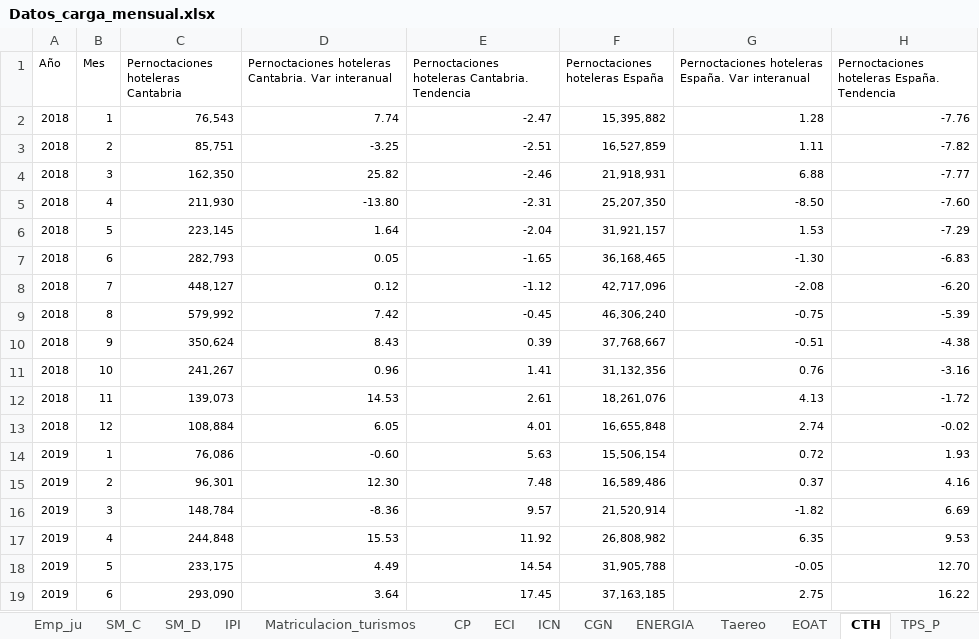
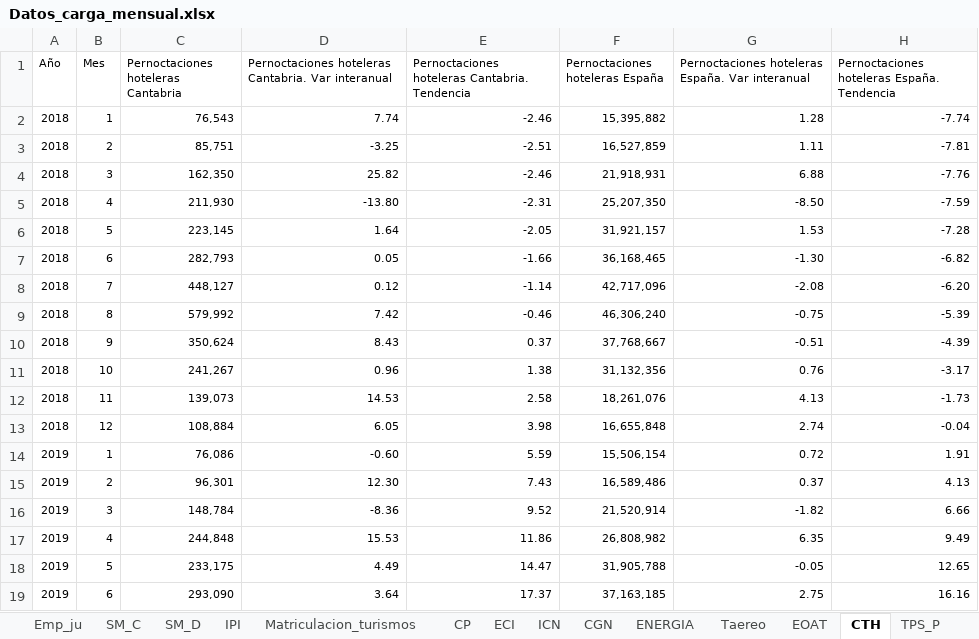
Before and after one commit to icane/economic-indicators, an Excel workbook: etl/data/input/Datos_carga_mensual.xlsx, sheet CTH, drawn as a sheet; only a part is shown; values as stored, in another font and other column widths than the file's, no borders; the diff covers the shown part only; the diff names each change by its address in the sheet, - before the commit and + after, or states it on an @@ line.

```diff
--- a/etl/data/input/Datos_carga_mensual.xlsx (sheet CTH)
+++ b/etl/data/input/Datos_carga_mensual.xlsx (sheet CTH)
-E2: -2.47
+E2: -2.46
-H2: -7.76
+H2: -7.74
-H3: -7.82
+H3: -7.81
-H4: -7.77
+H4: -7.76
-H5: -7.60
+H5: -7.59
-E6: -2.04
+E6: -2.05
-H6: -7.29
+H6: -7.28
-E7: -1.65
+E7: -1.66
-H7: -6.83
+H7: -6.82
-E8: -1.12
+E8: -1.14
-E9: -0.45
+E9: -0.46
-E10: 0.39
+E10: 0.37
-H10: -4.38
+H10: -4.39
-E11: 1.41
+E11: 1.38
-H11: -3.16
+H11: -3.17
-E12: 2.61
+E12: 2.58
-H12: -1.72
+H12: -1.73
-E13: 4.01
+E13: 3.98
-H13: -0.02
+H13: -0.04
-E14: 5.63
+E14: 5.59
-H14: 1.93
+H14: 1.91
-E15: 7.48
+E15: 7.43
-H15: 4.16
+H15: 4.13
-E16: 9.57
+E16: 9.52
-H16: 6.69
+H16: 6.66
-E17: 11.92
+E17: 11.86
-H17: 9.53
+H17: 9.49
-E18: 14.54
+E18: 14.47
-H18: 12.70
+H18: 12.65
-E19: 17.45
+E19: 17.37
-H19: 16.22
+H19: 16.16
```
Also changed, not shown: 7 added rows, 6 removed rows and 111 edited cells elsewhere in this sheet, sheet CEMENTO, sheet CGN, sheet ICM, sheet ICM (2), etl/data/input/Datos_carga_anual.xlsx, etl/data/input/Datos_carga_trimestral.xlsx, 16 other files.
